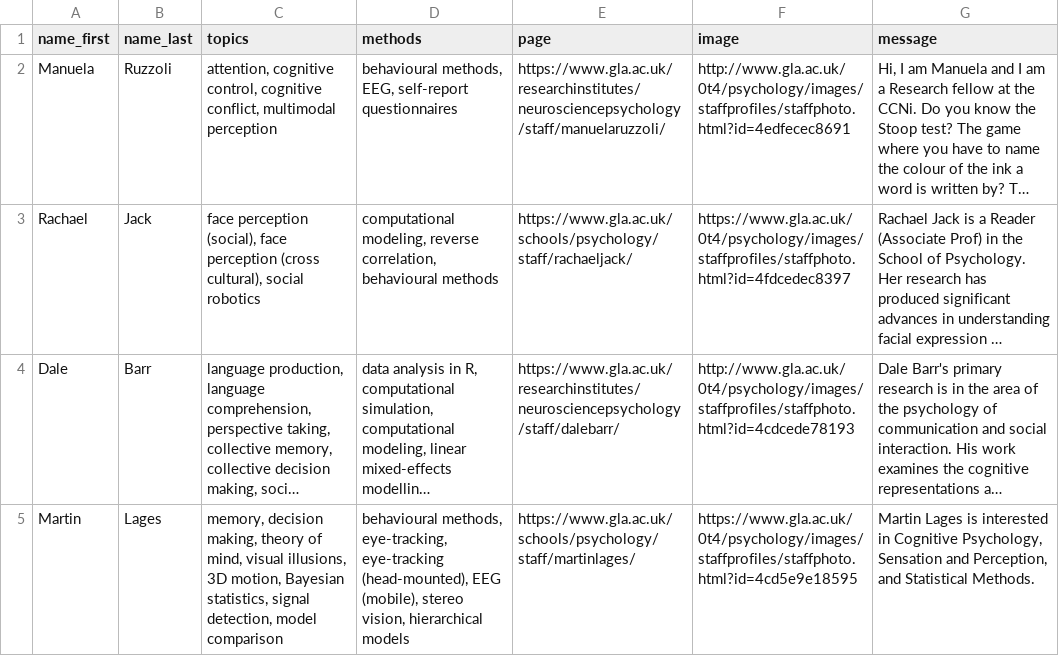
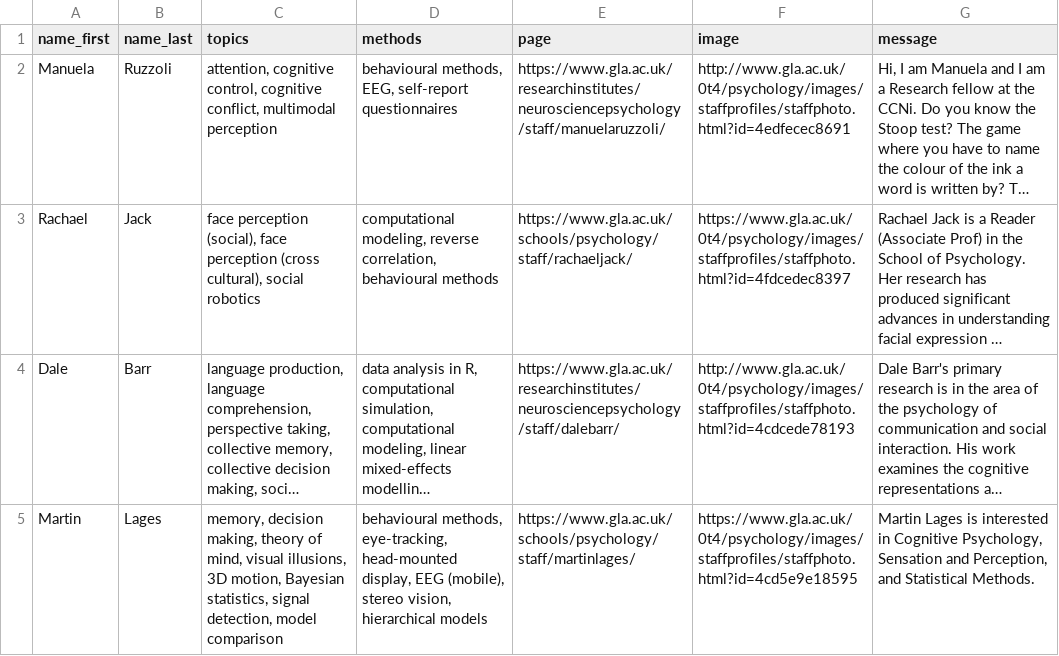
Before and after one commit to JackEdTaylor/SupervisorRecommender, a CSV file: supervisors.csv, drawn as a sheet; long unchanged cells end in …; the diff names each change by its address in the sheet, - before the commit and + after, or states it on an @@ line.

Commit message:
head mounted display != head-mounted eye-tracking

```diff
--- a/supervisors.csv
+++ b/supervisors.csv
-D5 (methods): …methods, eye-tracking, eye-tracking (head-mounted), EEG (mobile),…
+D5 (methods): …methods, eye-tracking, head-mounted display, EEG (mobile),…
```
